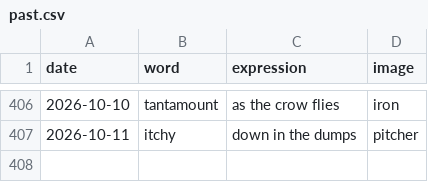
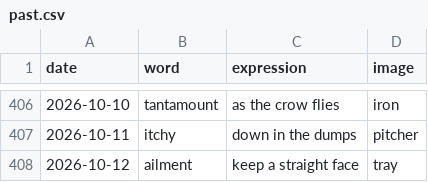
Before and after one commit to StaubOliver/wow, a CSV file: past.csv, drawn as a sheet; only a part is shown, gaps mark what is left out.

```diff
--- a/past.csv
+++ b/past.csv
@@ -407 +407,2 @@ date;word;expression;image
 2026-10-11;itchy;down in the dumps;pitcher
+2026-10-12;ailment;keep a straight face;tray
```
Also changed, not shown: past_fr.csv, 2 other files.
